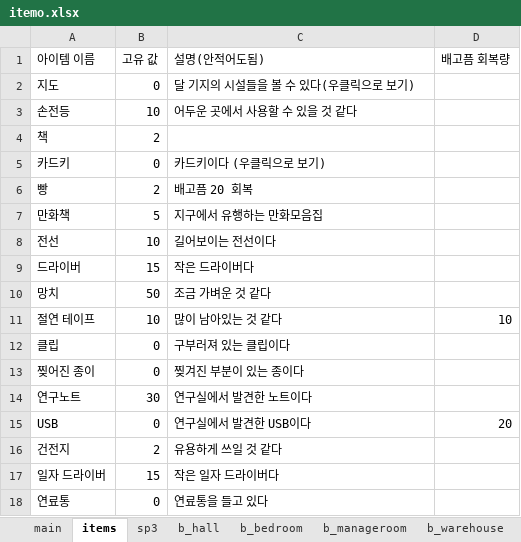
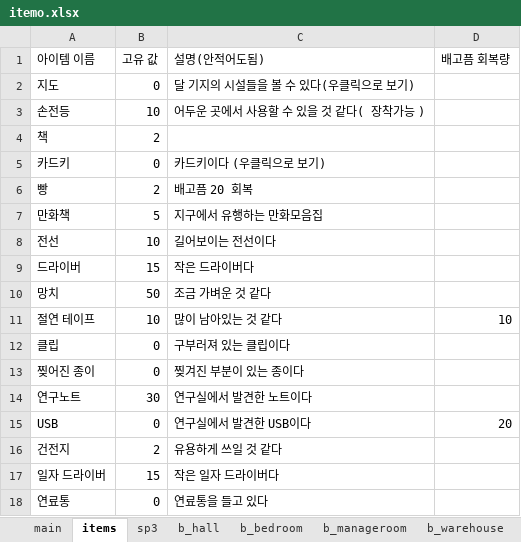
Before and after one commit to jaden3757/Codeplay, an Excel workbook: Demo/itemo.xlsx, sheet items, drawn as a sheet; values as stored, in another font and other column widths than the file's, no borders; the diff names each change by its address in the sheet, - before the commit and + after, or states it on an @@ line.

```diff
--- a/Demo/itemo.xlsx (sheet items)
+++ b/Demo/itemo.xlsx (sheet items)
-C3 (설명(안적어도됨)): 어두운 곳에서 사용할 수 있을 것 같다
+C3 (설명(안적어도됨)): 어두운 곳에서 사용할 수 있을 것 같다( 장착가능 )
```
Also changed, not shown: sheet b_bedroom, sheet main, sheet a_hall, sheet b_warehouse, Demo/item.xlsx, 25 other files.
